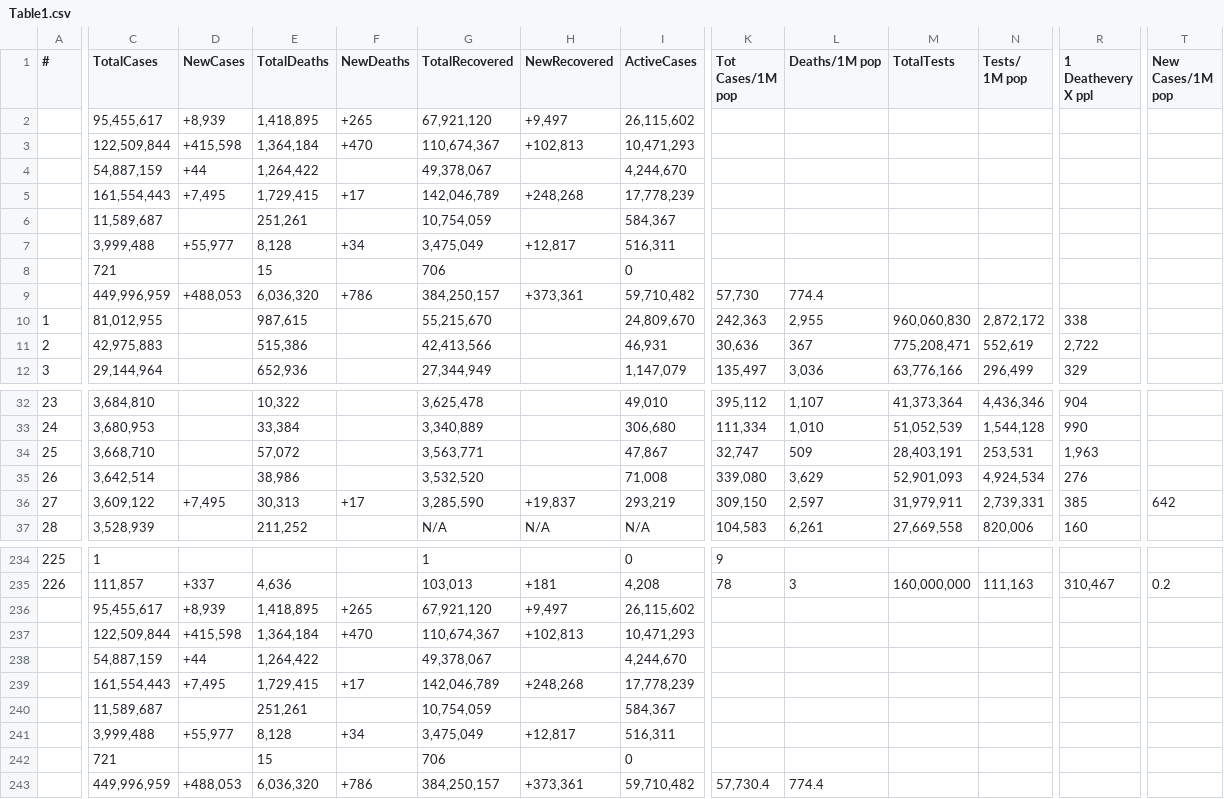
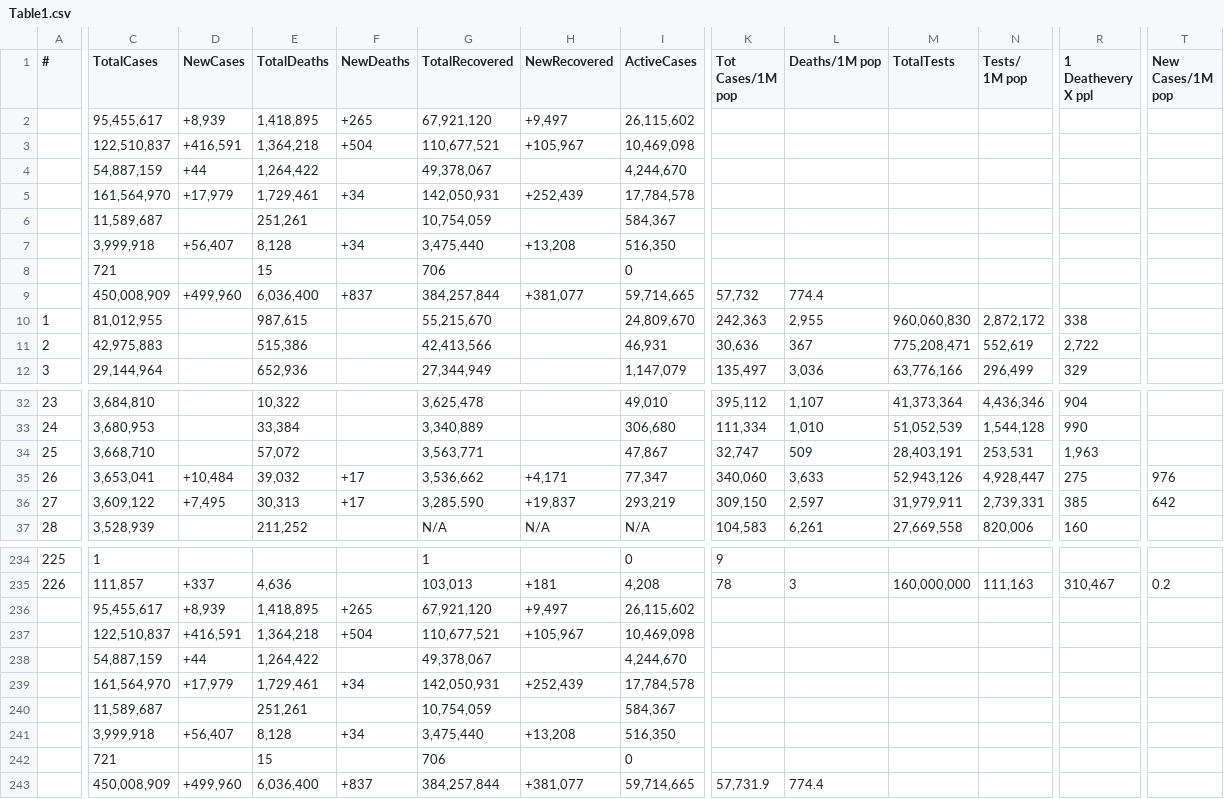
Before and after one commit to Covid-Data-API/Worldometer-Covid-Data-API, a CSV file: Table1.csv, drawn as a sheet; only a part is shown, gaps mark what is left out; removed rows and columns are numbered as before the commit, all else as after; rows hold the shown columns only; the diff covers the shown part only; the diff names each change by its address in the sheet, - before the commit and + after, or states it on an @@ line.

```diff
--- a/Table1.csv
+++ b/Table1.csv
-row 3:  | 122,509,844 | +415,598 | 1,364,184 | +470 | 110,674,367 | +102,813 | 10,471,293
+row 3:  | 122,510,837 | +416,591 | 1,364,218 | +504 | 110,677,521 | +105,967 | 10,469,098
-row 5:  | 161,554,443 | +7,495 | 1,729,415 | +17 | 142,046,789 | +248,268 | 17,778,239
+row 5:  | 161,564,970 | +17,979 | 1,729,461 | +34 | 142,050,931 | +252,439 | 17,784,578
-C7 (TotalCases): 3,999,488
+C7 (TotalCases): 3,999,918
-D7 (NewCases): +55,977
+D7 (NewCases): +56,407
-G7 (TotalRecovered): 3,475,049
+G7 (TotalRecovered): 3,475,440
-H7 (NewRecovered): +12,817
+H7 (NewRecovered): +13,208
-I7 (ActiveCases): 516,311
+I7 (ActiveCases): 516,350
-row 9:  | 449,996,959 | +488,053 | 6,036,320 | +786 | 384,250,157 | +373,361 | 59,710,482 | 57,730 | 774.4
+row 9:  | 450,008,909 | +499,960 | 6,036,400 | +837 | 384,257,844 | +381,077 | 59,714,665 | 57,732 | 774.4
-C35 (TotalCases): 3,642,514
+C35 (TotalCases): 3,653,041
-D35 (NewCases): (empty)
+D35 (NewCases): +10,484
-E35 (TotalDeaths): 38,986
+E35 (TotalDeaths): 39,032
-F35 (NewDeaths): (empty)
+F35 (NewDeaths): +17
-G35 (TotalRecovered): 3,532,520
+G35 (TotalRecovered): 3,536,662
-H35 (NewRecovered): (empty)
+H35 (NewRecovered): +4,171
-I35 (ActiveCases): 71,008
+I35 (ActiveCases): 77,347
-K35 (Tot Cases/1M pop): 339,080
+K35 (Tot Cases/1M pop): 340,060
-L35 (Deaths/1M pop): 3,629
+L35 (Deaths/1M pop): 3,633
-M35 (TotalTests): 52,901,093
+M35 (TotalTests): 52,943,126
-N35 (Tests/ 1M pop): 4,924,534
+N35 (Tests/ 1M pop): 4,928,447
-R35 (1 Deathevery X ppl): 276
+R35 (1 Deathevery X ppl): 275
-T35 (New Cases/1M pop): (empty)
+T35 (New Cases/1M pop): 976
-row 237:  | 122,509,844 | +415,598 | 1,364,184 | +470 | 110,674,367 | +102,813 | 10,471,293
+row 237:  | 122,510,837 | +416,591 | 1,364,218 | +504 | 110,677,521 | +105,967 | 10,469,098
-row 239:  | 161,554,443 | +7,495 | 1,729,415 | +17 | 142,046,789 | +248,268 | 17,778,239
+row 239:  | 161,564,970 | +17,979 | 1,729,461 | +34 | 142,050,931 | +252,439 | 17,784,578
-C241 (TotalCases): 3,999,488
+C241 (TotalCases): 3,999,918
-D241 (NewCases): +55,977
+D241 (NewCases): +56,407
-G241 (TotalRecovered): 3,475,049
+G241 (TotalRecovered): 3,475,440
-H241 (NewRecovered): +12,817
+H241 (NewRecovered): +13,208
-I241 (ActiveCases): 516,311
+I241 (ActiveCases): 516,350
-row 243:  | 449,996,959 | +488,053 | 6,036,320 | +786 | 384,250,157 | +373,361 | 59,710,482 | 57,730.4 | 774.4
+row 243:  | 450,008,909 | +499,960 | 6,036,400 | +837 | 384,257,844 | +381,077 | 59,714,665 | 57,731.9 | 774.4
```
Also changed, not shown: 49 edited cells elsewhere in this file, Table2.csv, Table3.csv.
